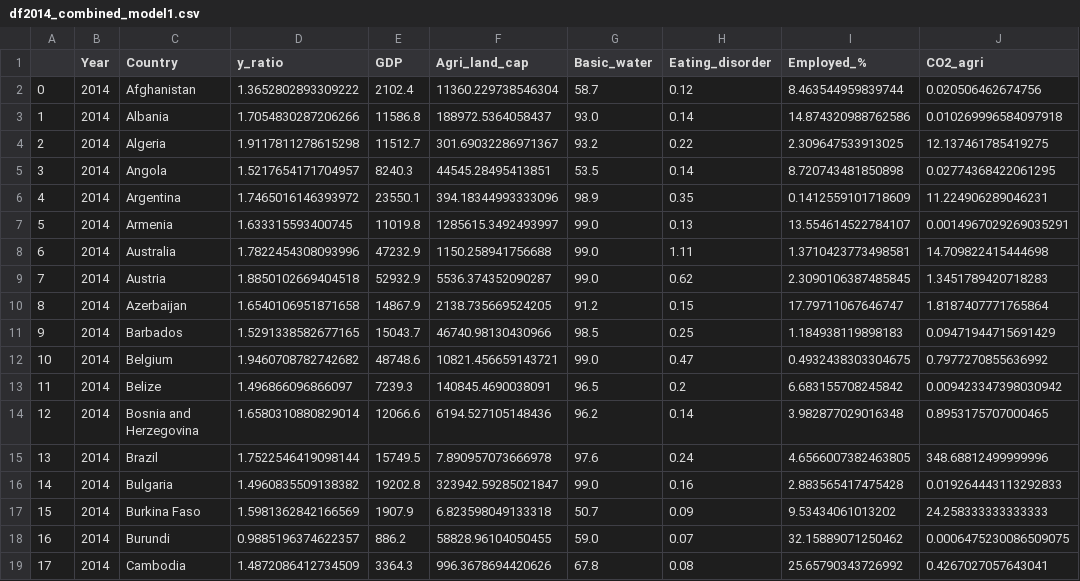
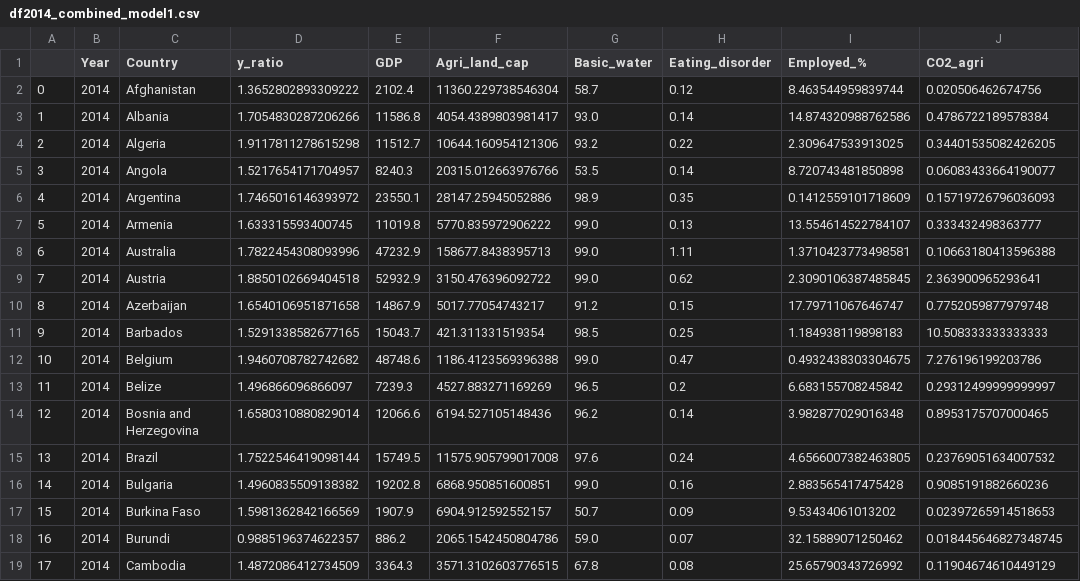
Before and after one commit to tanjoash/2D_data_driven_world, a CSV file: 2dwork/df2014_combined_model1.csv, drawn as a sheet; only a part is shown; the diff covers the shown part only.

```diff
--- a/2dwork/df2014_combined_model1.csv
+++ b/2dwork/df2014_combined_model1.csv
@@ -2,18 +2,18 @@
 0,2014,Afghanistan,1.3652802893309222,2102.4,11360.229738546304,58.7,0.12,8.463544959839744,0.020506462674756
-1,2014,Albania,1.7054830287206266,11586.8,188972.5364058437,93.0,0.14,14.874320988762586,0.010269996584097918
-2,2014,Algeria,1.9117811278615298,11512.7,301.69032286971367,93.2,0.22,2.309647533913025,12.137461785419275
-3,2014,Angola,1.5217654171704957,8240.3,44545.28495413851,53.5,0.14,8.720743481850898,0.02774368422061295
-4,2014,Argentina,1.7465016146393972,23550.1,394.18344993333096,98.9,0.35,0.1412559101718609,11.224906289046231
-5,2014,Armenia,1.633315593400745,11019.8,1285615.3492493997,99.0,0.13,13.554614522784107,0.0014967029269035291
-6,2014,Australia,1.7822454308093996,47232.9,1150.258941756688,99.0,1.11,1.3710423773498581,14.709822415444698
-7,2014,Austria,1.8850102669404518,52932.9,5536.374352090287,99.0,0.62,2.3090106387485845,1.3451789420718283
-8,2014,Azerbaijan,1.6540106951871658,14867.9,2138.735669524205,91.2,0.15,17.79711067646747,1.8187407771765864
-9,2014,Barbados,1.5291338582677165,15043.7,46740.98130430966,98.5,0.25,1.184938119898183,0.09471944715691429
-10,2014,Belgium,1.9460708782742682,48748.6,10821.456659143721,99.0,0.47,0.4932438303304675,0.7977270855636992
-11,2014,Belize,1.496866096866097,7239.3,140845.4690038091,96.5,0.2,6.683155708245842,0.009423347398030942
+1,2014,Albania,1.7054830287206266,11586.8,4054.4389803981417,93.0,0.14,14.874320988762586,0.4786722189578384
+2,2014,Algeria,1.9117811278615298,11512.7,10644.160954121306,93.2,0.22,2.309647533913025,0.34401535082426205
+3,2014,Angola,1.5217654171704957,8240.3,20315.012663976766,53.5,0.14,8.720743481850898,0.06083433664190077
+4,2014,Argentina,1.7465016146393972,23550.1,28147.25945052886,98.9,0.35,0.1412559101718609,0.15719726796036093
+5,2014,Armenia,1.633315593400745,11019.8,5770.835972906222,99.0,0.13,13.554614522784107,0.333432498363777
+6,2014,Australia,1.7822454308093996,47232.9,158677.8438395713,99.0,1.11,1.3710423773498581,0.10663180413596388
+7,2014,Austria,1.8850102669404518,52932.9,3150.476396092722,99.0,0.62,2.3090106387485845,2.363900965293641
+8,2014,Azerbaijan,1.6540106951871658,14867.9,5017.77054743217,91.2,0.15,17.79711067646747,0.7752059877979748
+9,2014,Barbados,1.5291338582677165,15043.7,421.311331519354,98.5,0.25,1.184938119898183,10.508333333333333
+10,2014,Belgium,1.9460708782742682,48748.6,1186.4123569396388,99.0,0.47,0.4932438303304675,7.276196199203786
+11,2014,Belize,1.496866096866097,7239.3,4527.883271169269,96.5,0.2,6.683155708245842,0.29312499999999997
 12,2014,Bosnia and Herzegovina,1.6580310880829014,12066.6,6194.527105148436,96.2,0.14,3.982877029016348,0.8953175707000465
-13,2014,Brazil,1.7522546419098144,15749.5,7.890957073666978,97.6,0.24,4.6566007382463805,348.68812499999996
-14,2014,Bulgaria,1.4960835509138382,19202.8,323942.59285021847,99.0,0.16,2.883565417475428,0.019264443113292833
-15,2014,Burkina Faso,1.5981362842166569,1907.9,6.823598049133318,50.7,0.09,9.53434061013202,24.258333333333333
-16,2014,Burundi,0.9885196374622357,886.2,58828.96104050455,59.0,0.07,32.15889071250462,0.0006475230086509075
-17,2014,Cambodia,1.4872086412734509,3364.3,996.3678694420626,67.8,0.08,25.65790343726992,0.4267027057643041
+13,2014,Brazil,1.7522546419098144,15749.5,11575.905799017008,97.6,0.24,4.6566007382463805,0.23769051634007532
+14,2014,Bulgaria,1.4960835509138382,19202.8,6868.950851600851,99.0,0.16,2.883565417475428,0.9085191882660236
+15,2014,Burkina Faso,1.5981362842166569,1907.9,6904.912592552157,50.7,0.09,9.53434061013202,0.02397265914518653
+16,2014,Burundi,0.9885196374622357,886.2,2065.1542450804786,59.0,0.07,32.15889071250462,0.018445646827348745
+17,2014,Cambodia,1.4872086412734509,3364.3,3571.3102603776515,67.8,0.08,25.65790343726992,0.11904674610449129
```
Also changed, not shown: 120 edited cells elsewhere in this file, 2dwork/df2013_combined_model1.csv, 2dwork/df2013_combined_model2.csv, 10 other files.
